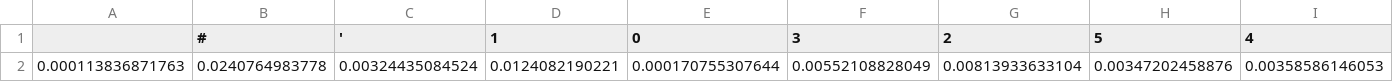
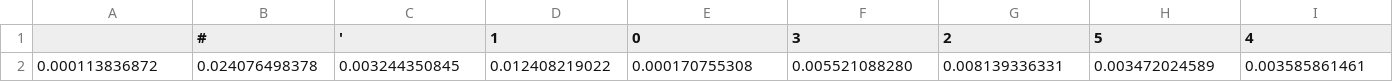
Before and after one commit to uazadi/HAMLET, a CSV file: src/HMM/initial_probabilities.csv, drawn as a sheet; only a part is shown; removed rows and columns are numbered as before the commit, all else as after; rows hold the shown columns only; the diff names each change by its address in the sheet, - before the commit and + after, or states it on an @@ line.

```diff
--- a/src/HMM/initial_probabilities.csv
+++ b/src/HMM/initial_probabilities.csv
-row 2: 0.000113836871763 | 0.0240764983778 | 0.00324435084524 | 0.0124082190221 | 0.000170755307644 | 0.00552108828049 | 0.00813933633104 | 0.00347202458876 | 0.00358586146053
+row 2: 0.000113836872 | 0.024076498378 | 0.003244350845 | 0.012408219022 | 0.000170755308 | 0.005521088280 | 0.008139336331 | 0.003472024589 | 0.003585861461
```
Also changed, not shown: 38 other files.
